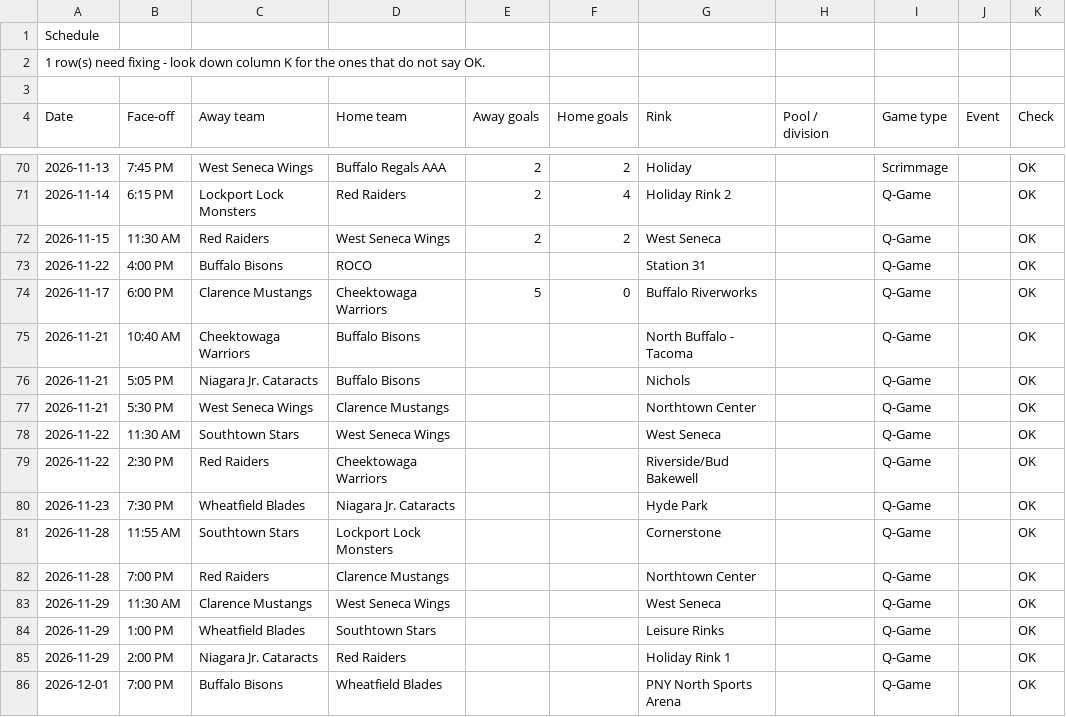
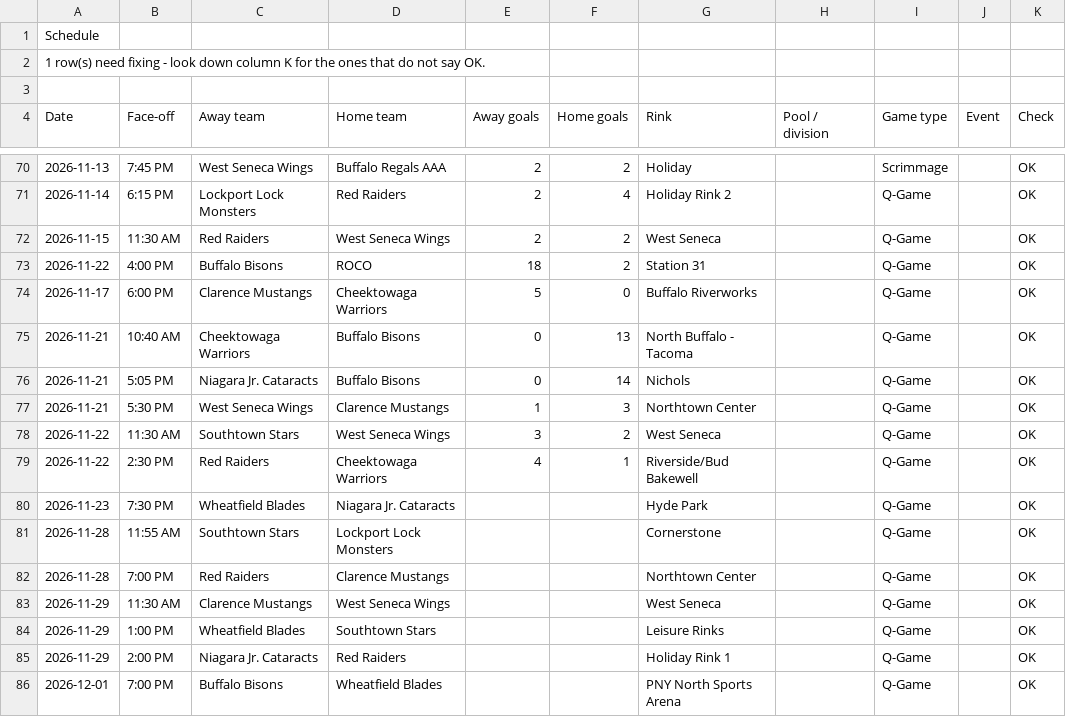
Before and after one commit to ewm/rink-report, a CSV file: docs/wswings12u/data/schedule.csv, drawn as a sheet; only a part is shown, gaps mark what is left out.

```diff
--- a/docs/wswings12u/data/schedule.csv
+++ b/docs/wswings12u/data/schedule.csv
@@ -72,9 +72,9 @@ Date,Face-off,Away team,Home team,Away goals,Home goals,Rink,Pool / division,Gam
 2026-11-15,11:30 AM,Red Raiders,West Seneca Wings,2,2,West Seneca,,Q-Game,,OK
-2026-11-22,4:00 PM,Buffalo Bisons,ROCO,,,Station 31,,Q-Game,,OK
+2026-11-22,4:00 PM,Buffalo Bisons,ROCO,18,2,Station 31,,Q-Game,,OK
 2026-11-17,6:00 PM,Clarence Mustangs,Cheektowaga Warriors,5,0,Buffalo Riverworks,,Q-Game,,OK
-2026-11-21,10:40 AM,Cheektowaga Warriors,Buffalo Bisons,,,North Buffalo - Tacoma,,Q-Game,,OK
-2026-11-21,5:05 PM,Niagara Jr. Cataracts,Buffalo Bisons,,,Nichols,,Q-Game,,OK
-2026-11-21,5:30 PM,West Seneca Wings,Clarence Mustangs,,,Northtown Center,,Q-Game,,OK
-2026-11-22,11:30 AM,Southtown Stars,West Seneca Wings,,,West Seneca,,Q-Game,,OK
-2026-11-22,2:30 PM,Red Raiders,Cheektowaga Warriors,,,Riverside/Bud Bakewell,,Q-Game,,OK
+2026-11-21,10:40 AM,Cheektowaga Warriors,Buffalo Bisons,0,13,North Buffalo - Tacoma,,Q-Game,,OK
+2026-11-21,5:05 PM,Niagara Jr. Cataracts,Buffalo Bisons,0,14,Nichols,,Q-Game,,OK
+2026-11-21,5:30 PM,West Seneca Wings,Clarence Mustangs,1,3,Northtown Center,,Q-Game,,OK
+2026-11-22,11:30 AM,Southtown Stars,West Seneca Wings,3,2,West Seneca,,Q-Game,,OK
+2026-11-22,2:30 PM,Red Raiders,Cheektowaga Warriors,4,1,Riverside/Bud Bakewell,,Q-Game,,OK
 2026-11-23,7:30 PM,Wheatfield Blades,Niagara Jr. Cataracts,,,Hyde Park,,Q-Game,,OK
```
Also changed, not shown: docs/wswings12u/data/stats.csv, 3 other files.
